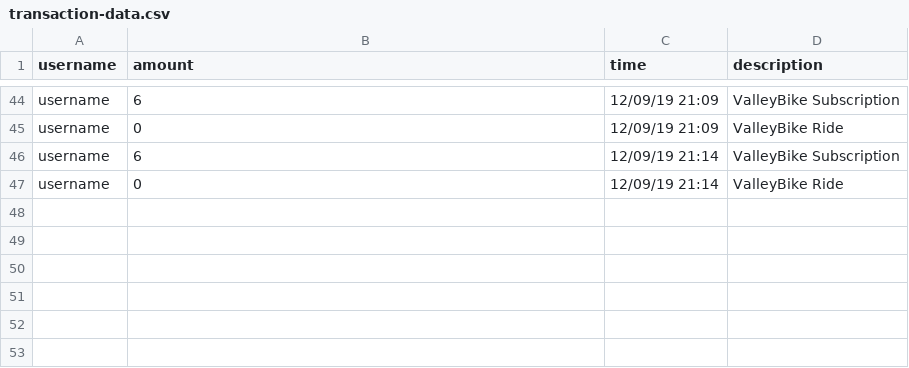
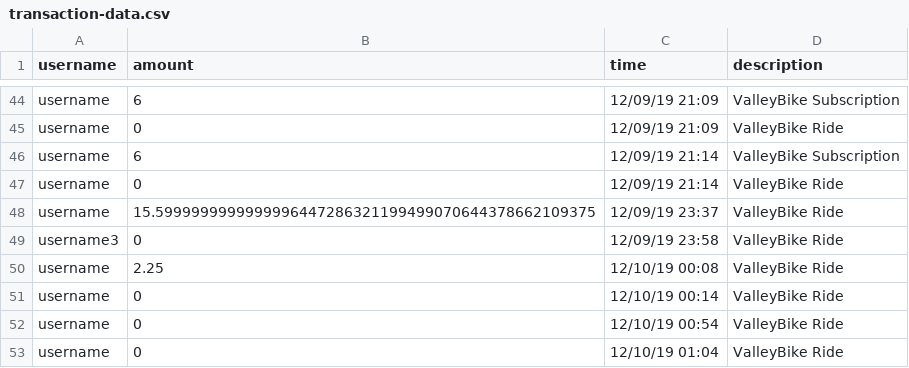
Before and after one commit to crystallistic/ValleyBikeSimA45, a CSV file: ValleyBikeSimA45/data-files/transaction-data.csv, drawn as a sheet; only a part is shown, gaps mark what is left out; the diff names each change by its address in the sheet, - before the commit and + after, or states it on an @@ line.

```diff
--- a/ValleyBikeSimA45/data-files/transaction-data.csv
+++ b/ValleyBikeSimA45/data-files/transaction-data.csv
+row 48: username | 15.5999999999999996447286321199499070644378662109375 | 12/09/19 23:37 | ValleyBike Ride
+row 49: username3 | 0 | 12/09/19 23:58 | ValleyBike Ride
+row 50: username | 2.25 | 12/10/19 00:08 | ValleyBike Ride
+row 51: username | 0 | 12/10/19 00:14 | ValleyBike Ride
+row 52: username | 0 | 12/10/19 00:54 | ValleyBike Ride
+row 53: username | 0 | 12/10/19 01:04 | ValleyBike Ride
```
Also changed, not shown: ValleyBikeSimA45/data-files/bike-data.csv, ValleyBikeSimA45/data-files/rides-Dec-09-2019.csv, 9 other files.
